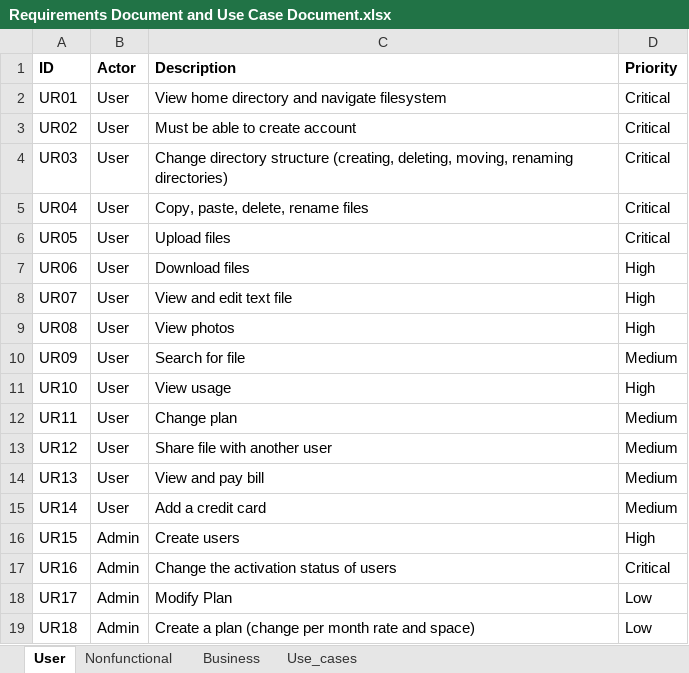
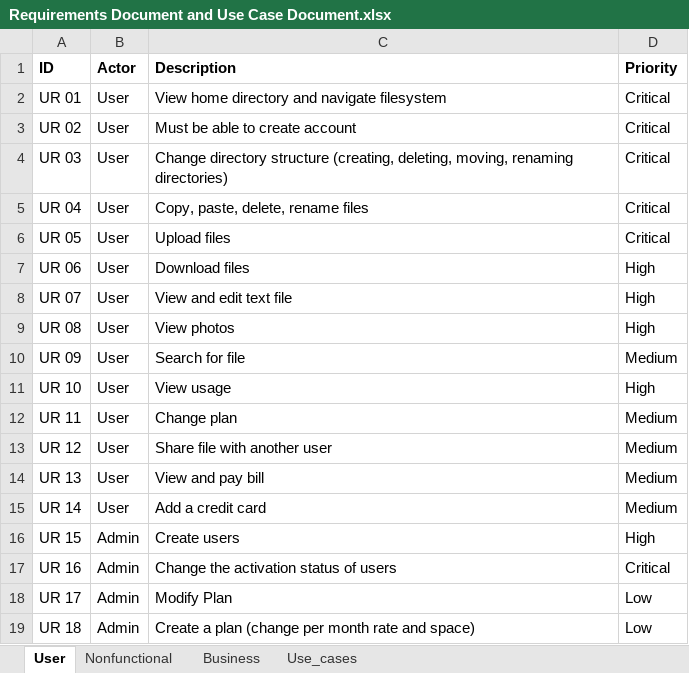
Before and after one commit to saurabhsood91/box, an Excel workbook: Requirements/Requirements Document and Use Case Document.xlsx, sheet User, drawn as a sheet; values as stored, in another font and other column widths than the file's, no borders; charts and pictures and table styles not drawn; the diff names each change by its address in the sheet, - before the commit and + after, or states it on an @@ line.

Commit message:
Change in Use case and User Requirements Notation

```diff
--- a/Requirements/Requirements Document and Use Case Document.xlsx (sheet User)
+++ b/Requirements/Requirements Document and Use Case Document.xlsx (sheet User)
-A2 (ID): UR01
+A2 (ID): UR 01
-A3 (ID): UR02
+A3 (ID): UR 02
-A4 (ID): UR03
+A4 (ID): UR 03
-A5 (ID): UR04
+A5 (ID): UR 04
-A6 (ID): UR05
+A6 (ID): UR 05
-A7 (ID): UR06
+A7 (ID): UR 06
-A8 (ID): UR07
+A8 (ID): UR 07
-A9 (ID): UR08
+A9 (ID): UR 08
-A10 (ID): UR09
+A10 (ID): UR 09
-A11 (ID): UR10
+A11 (ID): UR 10
-A12 (ID): UR11
+A12 (ID): UR 11
-A13 (ID): UR12
+A13 (ID): UR 12
-A14 (ID): UR13
+A14 (ID): UR 13
-A15 (ID): UR14
+A15 (ID): UR 14
-A16 (ID): UR15
+A16 (ID): UR 15
-A17 (ID): UR16
+A17 (ID): UR 16
-A18 (ID): UR17
+A18 (ID): UR 17
-A19 (ID): UR18
+A19 (ID): UR 18
```
Also changed, not shown: sheet Use_cases, charts or pictures, 1 other file.
